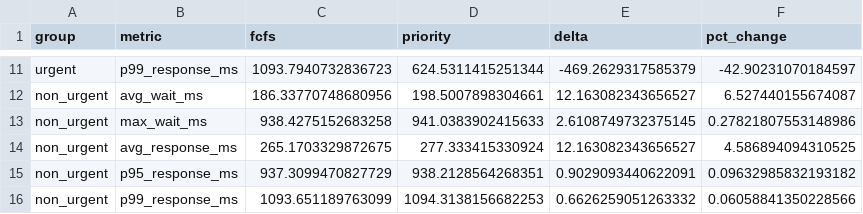
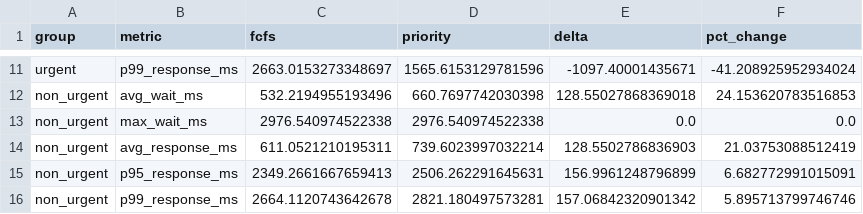
Before and after one commit to SwaraliUpadhyay/f1_scheduler-project, a CSV file: results/policy_comparison.csv, drawn as a sheet; only a part is shown, gaps mark what is left out; the diff covers the shown part only; the diff names each change by its address in the sheet, - before the commit and + after, or states it on an @@ line.

```diff
--- a/results/policy_comparison.csv
+++ b/results/policy_comparison.csv
-C11 (fcfs): 1093.7940732836723
+C11 (fcfs): 2663.0153273348697
-D11 (priority): 624.5311415251344
+D11 (priority): 1565.6153129781596
-E11 (delta): -469.2629317585379
+E11 (delta): -1097.40001435671
-F11 (pct_change): -42.90231070184597
+F11 (pct_change): -41.208925952934024
-C12 (fcfs): 186.33770748680956
+C12 (fcfs): 532.2194955193496
-D12 (priority): 198.5007898304661
+D12 (priority): 660.7697742030398
-E12 (delta): 12.163082343656527
+E12 (delta): 128.55027868369018
-F12 (pct_change): 6.527440155674087
+F12 (pct_change): 24.153620783516853
-C13 (fcfs): 938.4275152683258
+C13 (fcfs): 2976.540974522338
-D13 (priority): 941.0383902415633
+D13 (priority): 2976.540974522338
-E13 (delta): 2.6108749732375145
+E13 (delta): 0.0
-F13 (pct_change): 0.27821807553148986
+F13 (pct_change): 0.0
-C14 (fcfs): 265.1703329872675
+C14 (fcfs): 611.0521210195311
-D14 (priority): 277.333415330924
+D14 (priority): 739.6023997032214
-E14 (delta): 12.163082343656527
+E14 (delta): 128.5502786836903
-F14 (pct_change): 4.586894094310525
+F14 (pct_change): 21.03753088512419
-C15 (fcfs): 937.3099470827729
+C15 (fcfs): 2349.2661667659413
-D15 (priority): 938.2128564268351
+D15 (priority): 2506.262291645631
-E15 (delta): 0.9029093440622091
+E15 (delta): 156.9961248796899
-F15 (pct_change): 0.09632985832193182
+F15 (pct_change): 6.682772991015091
-C16 (fcfs): 1093.651189763099
+C16 (fcfs): 2664.1120743642678
-D16 (priority): 1094.3138156682253
+D16 (priority): 2821.180497573281
-E16 (delta): 0.6626259051263332
+E16 (delta): 157.06842320901342
-F16 (pct_change): 0.06058841350228566
+F16 (pct_change): 5.895713799746746
```
Also changed, not shown: 32 edited cells elsewhere in this file, 11 other files.
